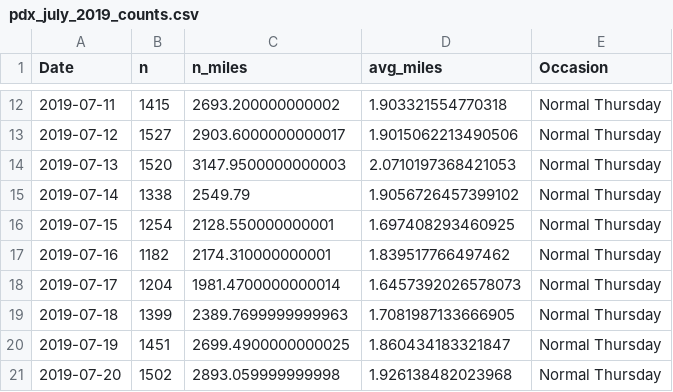
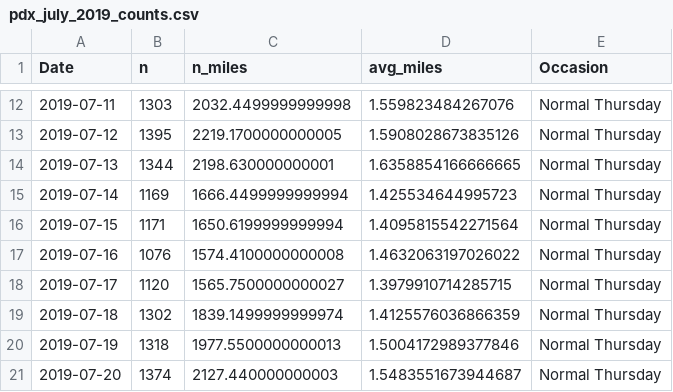
Before and after one commit to Math-141/Math-141.github.io, a CSV file: slides/data/pdx_july_2019_counts.csv, drawn as a sheet; only a part is shown, gaps mark what is left out; the diff covers the shown part only.

```diff
--- a/slides/data/pdx_july_2019_counts.csv
+++ b/slides/data/pdx_july_2019_counts.csv
@@ -12,10 +12,10 @@ Date,n,n_miles,avg_miles,Occasion
-2019-07-11,1415,2693.200000000002,1.903321554770318,Normal Thursday
-2019-07-12,1527,2903.6000000000017,1.9015062213490506,Normal Thursday
-2019-07-13,1520,3147.9500000000003,2.0710197368421053,Normal Thursday
-2019-07-14,1338,2549.79,1.9056726457399102,Normal Thursday
-2019-07-15,1254,2128.550000000001,1.697408293460925,Normal Thursday
-2019-07-16,1182,2174.310000000001,1.839517766497462,Normal Thursday
-2019-07-17,1204,1981.4700000000014,1.6457392026578073,Normal Thursday
-2019-07-18,1399,2389.7699999999963,1.7081987133666905,Normal Thursday
-2019-07-19,1451,2699.4900000000025,1.860434183321847,Normal Thursday
-2019-07-20,1502,2893.059999999998,1.926138482023968,Normal Thursday
+2019-07-11,1303,2032.4499999999998,1.559823484267076,Normal Thursday
+2019-07-12,1395,2219.1700000000005,1.5908028673835126,Normal Thursday
+2019-07-13,1344,2198.630000000001,1.6358854166666665,Normal Thursday
+2019-07-14,1169,1666.4499999999994,1.425534644995723,Normal Thursday
+2019-07-15,1171,1650.6199999999994,1.4095815542271564,Normal Thursday
+2019-07-16,1076,1574.4100000000008,1.4632063197026022,Normal Thursday
+2019-07-17,1120,1565.7500000000027,1.3979910714285715,Normal Thursday
+2019-07-18,1302,1839.1499999999974,1.4125576036866359,Normal Thursday
+2019-07-19,1318,1977.5500000000013,1.5004172989377846,Normal Thursday
+2019-07-20,1374,2127.440000000003,1.5483551673944687,Normal Thursday
```
Also changed, not shown: 63 edited cells elsewhere in this file, 54 other files.
